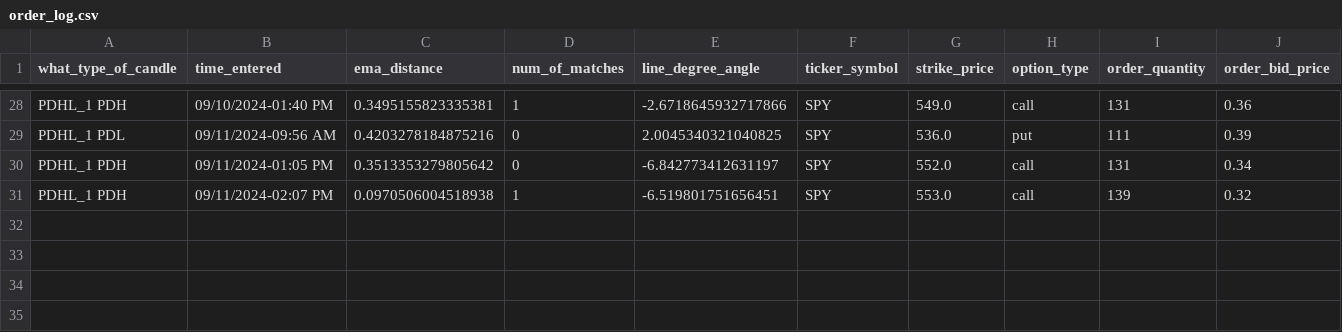
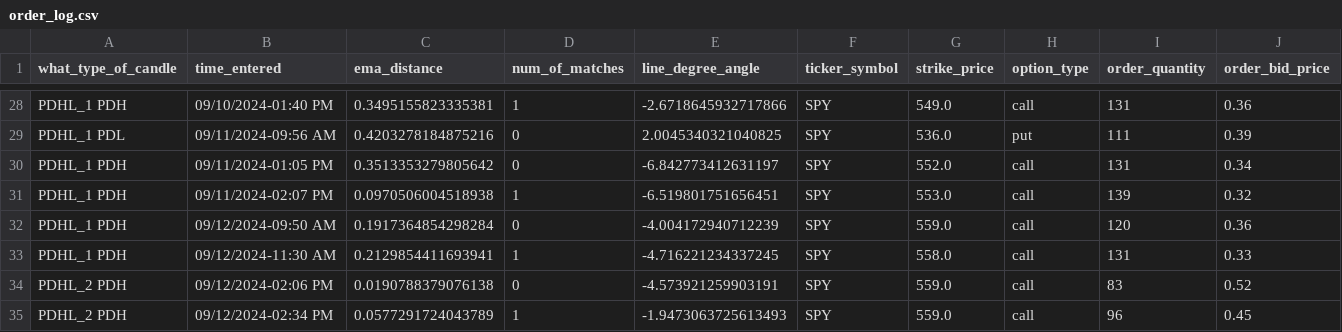
Before and after one commit to Merced3/Flag-Zone-Bot, a CSV file: order_log.csv, drawn as a sheet; only a part is shown, gaps mark what is left out; rows hold the shown columns only; the diff names each change by its address in the sheet, - before the commit and + after, or states it on an @@ line.

```diff
--- a/order_log.csv
+++ b/order_log.csv
+row 32: PDHL_1 PDH | 09/12/2024-09:50 AM | 0.1917364854298284 | 0 | -4.004172940712239 | SPY | 559.0 | call | 120 | 0.36
+row 33: PDHL_1 PDH | 09/12/2024-11:30 AM | 0.2129854411693941 | 1 | -4.716221234337245 | SPY | 558.0 | call | 131 | 0.33
+row 34: PDHL_2 PDH | 09/12/2024-02:06 PM | 0.0190788379076138 | 0 | -4.573921259903191 | SPY | 559.0 | call | 83 | 0.52
+row 35: PDHL_2 PDH | 09/12/2024-02:34 PM | 0.0577291724043789 | 1 | -1.9473063725613493 | SPY | 559.0 | call | 96 | 0.45
```
Also changed, not shown: 4 other files.
